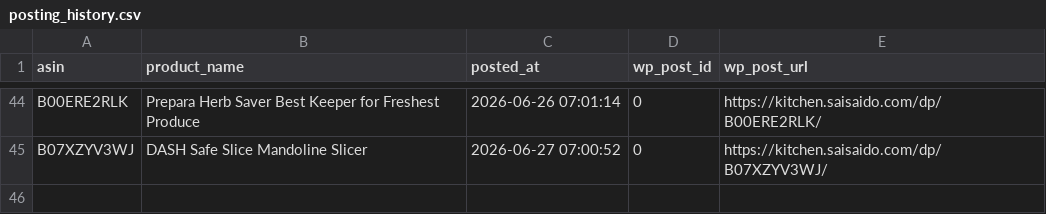
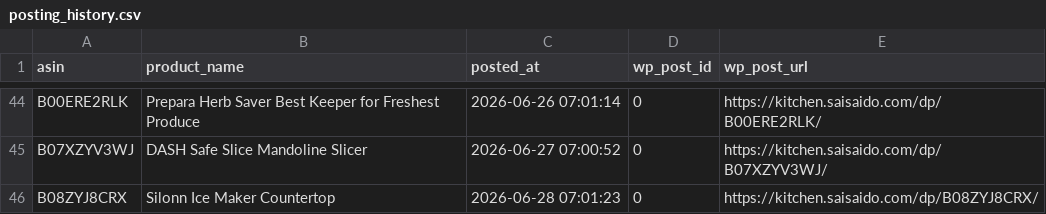
Before and after one commit to Fukunga/Pinterest-kitchen-feed, a CSV file: data/posting_history.csv, drawn as a sheet; only a part is shown, gaps mark what is left out.

Commit message:
Automated post: Silonn Ice Maker Countertop (ASIN: B08ZYJ8CRX)

```diff
--- a/data/posting_history.csv
+++ b/data/posting_history.csv
@@ -45 +45,2 @@ B00ERE2RLK,Prepara Herb Saver Best Keeper for Freshest Produce,2026-06-26 07:01:
 B07XZYV3WJ,DASH Safe Slice Mandoline Slicer,2026-06-27 07:00:52,0,https://kitchen.saisaido.com/dp/B07XZYV3WJ/
+B08ZYJ8CRX,Silonn Ice Maker Countertop,2026-06-28 07:01:23,0,https://kitchen.saisaido.com/dp/B08ZYJ8CRX/
```
Also changed, not shown: data/products.csv, 3 other files.
